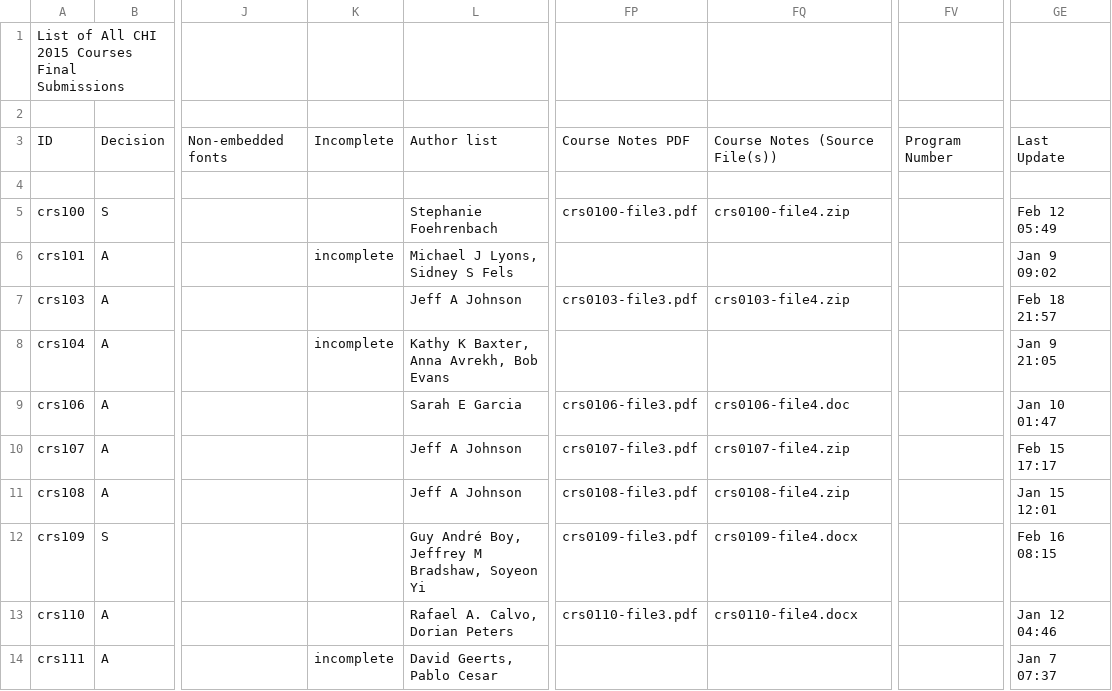
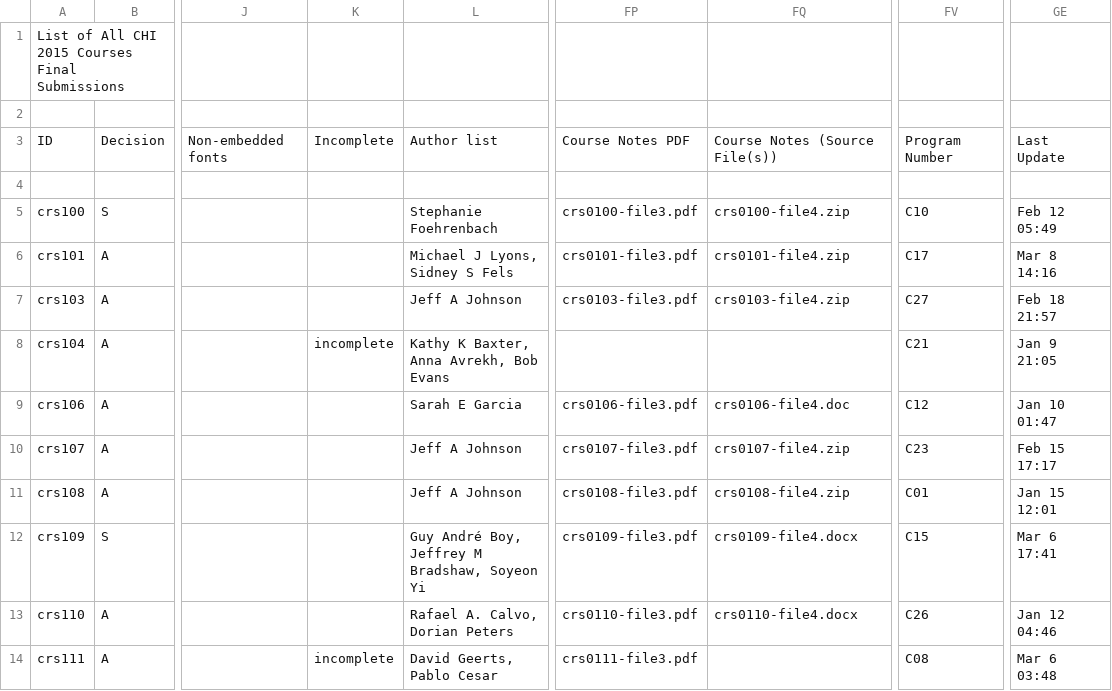
Before and after one commit to boyugao/CHI2015Data, a CSV file: csv/courses.csv, drawn as a sheet; only a part is shown, gaps mark what is left out; the diff covers the shown part only; the diff names each change by its address in the sheet, - before the commit and + after, or states it on an @@ line.

```diff
--- a/csv/courses.csv
+++ b/csv/courses.csv
-FV5: (empty)
+FV5: C10
-K6: incomplete
+K6: (empty)
-FP6: (empty)
+FP6: crs0101-file3.pdf
-FQ6: (empty)
+FQ6: crs0101-file4.zip
-FV6: (empty)
+FV6: C17
-GE6: Jan 9 09:02
+GE6: Mar 8 14:16
-FV7: (empty)
+FV7: C27
-FV8: (empty)
+FV8: C21
-FV9: (empty)
+FV9: C12
-FV10: (empty)
+FV10: C23
-FV11: (empty)
+FV11: C01
-FV12: (empty)
+FV12: C15
-GE12: Feb 16 08:15
+GE12: Mar 6 17:41
-FV13: (empty)
+FV13: C26
-FP14: (empty)
+FP14: crs0111-file3.pdf
-FV14: (empty)
+FV14: C08
-GE14: Jan 7 07:37
+GE14: Mar 6 03:48
```
Also changed, not shown: 1 removed row and 38 edited cells elsewhere in this file, csv/case-studies.csv, csv/workshops.csv, 3 other files.
